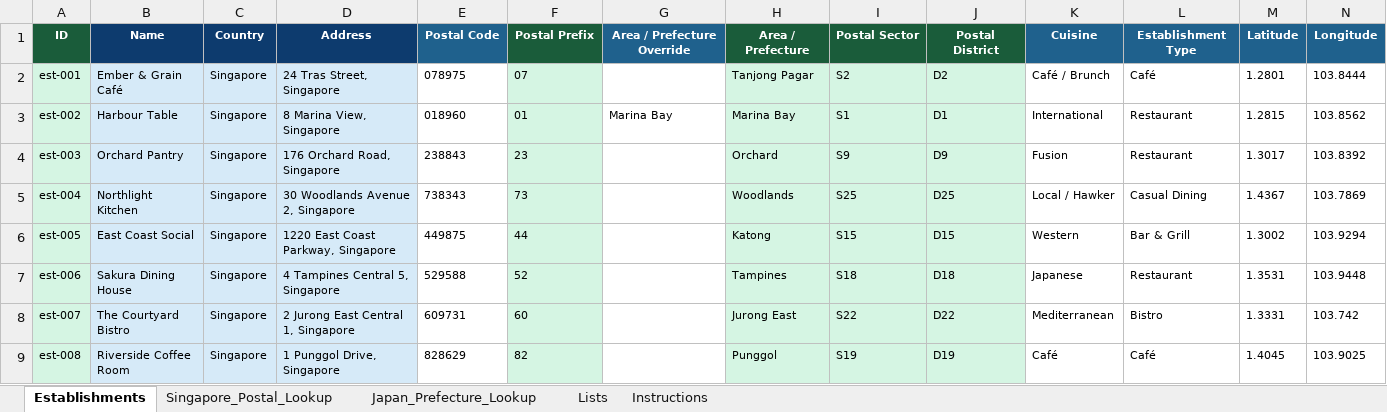
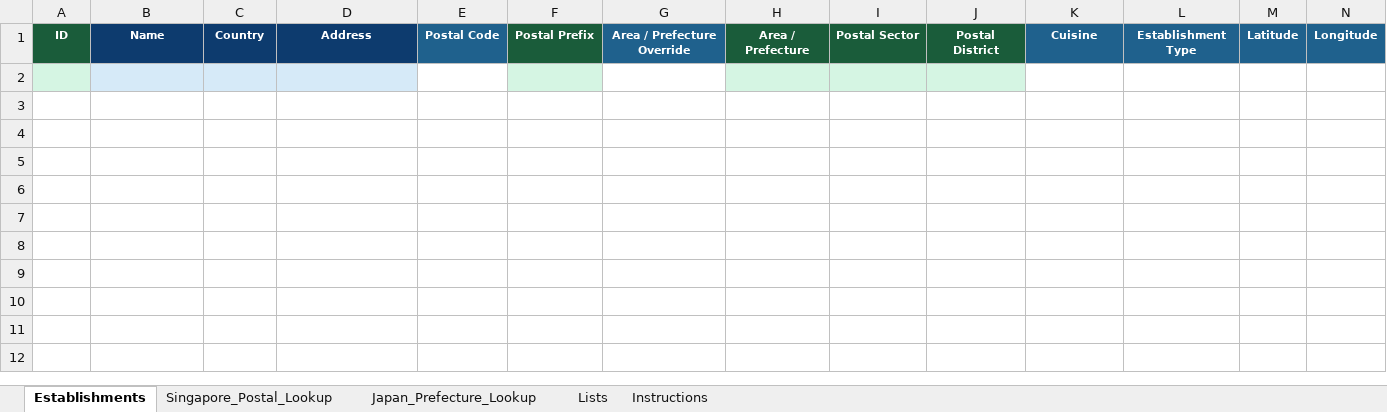
Before and after one commit to zanjohan-dot/digi-architect.studio, an Excel workbook: data/muslim-friendly-establishments.xlsx, sheet Establishments, drawn as a sheet; only a part is shown; values as stored, in another font and other column widths than the file's, no borders; conditional formats and table styles not drawn; removed rows and columns are numbered as before the commit, all else as after; rows hold the shown columns only; the diff names each change by its address in the sheet, - before the commit and + after, or states it on an @@ line.

```diff
--- a/data/muslim-friendly-establishments.xlsx (sheet Establishments)
+++ b/data/muslim-friendly-establishments.xlsx (sheet Establishments)
-row 2: est-001 | Ember & Grain Café | Singapore | 24 Tras Street, Singapore | 078975 | 07 |  | Tanjong Pagar | S2 | D2 | Café / Brunch | Café | 1.2801 | 103.8444
-row 3: est-002 | Harbour Table | Singapore | 8 Marina View, Singapore | 018960 | 01 | Marina Bay | Marina Bay | S1 | D1 | International | Restaurant | 1.2815 | 103.8562
-row 4: est-003 | Orchard Pantry | Singapore | 176 Orchard Road, Singapore | 238843 | 23 |  | Orchard | S9 | D9 | Fusion | Restaurant | 1.3017 | 103.8392
-row 5: est-004 | Northlight Kitchen | Singapore | 30 Woodlands Avenue 2, Singapore | 738343 | 73 |  | Woodlands | S25 | D25 | Local / Hawker | Casual Dining | 1.4367 | 103.7869
-row 6: est-005 | East Coast Social | Singapore | 1220 East Coast Parkway, Singapore | 449875 | 44 |  | Katong | S15 | D15 | Western | Bar & Grill | 1.3002 | 103.9294
-row 7: est-006 | Sakura Dining House | Singapore | 4 Tampines Central 5, Singapore | 529588 | 52 |  | Tampines | S18 | D18 | Japanese | Restaurant | 1.3531 | 103.9448
-row 8: est-007 | The Courtyard Bistro | Singapore | 2 Jurong East Central 1, Singapore | 609731 | 60 |  | Jurong East | S22 | D22 | Mediterranean | Bistro | 1.3331 | 103.742
-row 9: est-008 | Riverside Coffee Room | Singapore | 1 Punggol Drive, Singapore | 828629 | 82 |  | Punggol | S19 | D19 | Café | Café | 1.4045 | 103.9025
+row 2: (empty)
```
Also changed, not shown: sheet Instructions, 19 other files.
